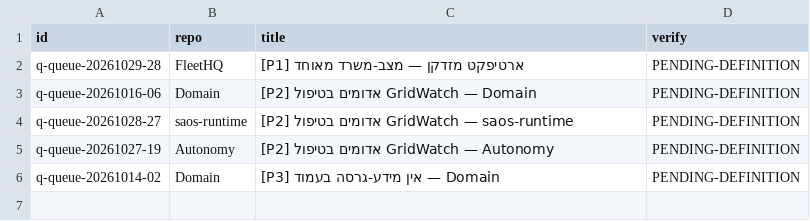
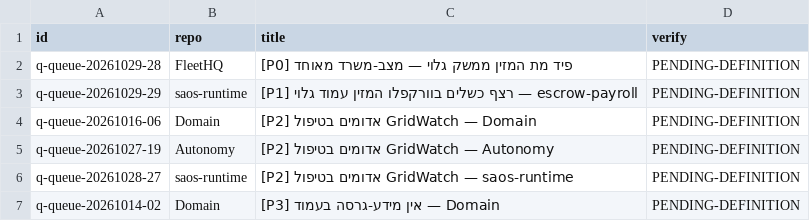
Before and after one commit to roshpinacare-sys/sovereign-runner-kit, a TSV file: state/netrun-tasks.tsv, drawn as a sheet.

Commit message:
netrun-loop: board refresh mapped=6 skipped=0 [skip ci]

```diff
--- a/state/netrun-tasks.tsv
+++ b/state/netrun-tasks.tsv
@@ -1,6 +1,7 @@
 id	repo	title	verify
-q-queue-20261029-28	FleetHQ	[P1] ארטיפקט מזדקן — מצב-משרד מאוחד	PENDING-DEFINITION
+q-queue-20261029-28	FleetHQ	[P0] פיד מת המזין ממשק גלוי — מצב-משרד מאוחד	PENDING-DEFINITION
+q-queue-20261029-29	saos-runtime	[P1] רצף כשלים בוורקפלו המזין עמוד גלוי — escrow-payroll	PENDING-DEFINITION
 q-queue-20261016-06	Domain	[P2] אדומים בטיפול GridWatch — Domain	PENDING-DEFINITION
+q-queue-20261027-19	Autonomy	[P2] אדומים בטיפול GridWatch — Autonomy	PENDING-DEFINITION
 q-queue-20261028-27	saos-runtime	[P2] אדומים בטיפול GridWatch — saos-runtime	PENDING-DEFINITION
-q-queue-20261027-19	Autonomy	[P2] אדומים בטיפול GridWatch — Autonomy	PENDING-DEFINITION
 q-queue-20261014-02	Domain	[P3] אין מידע-גרסה בעמוד — Domain	PENDING-DEFINITION
```
Also changed, not shown: 1 other file.
